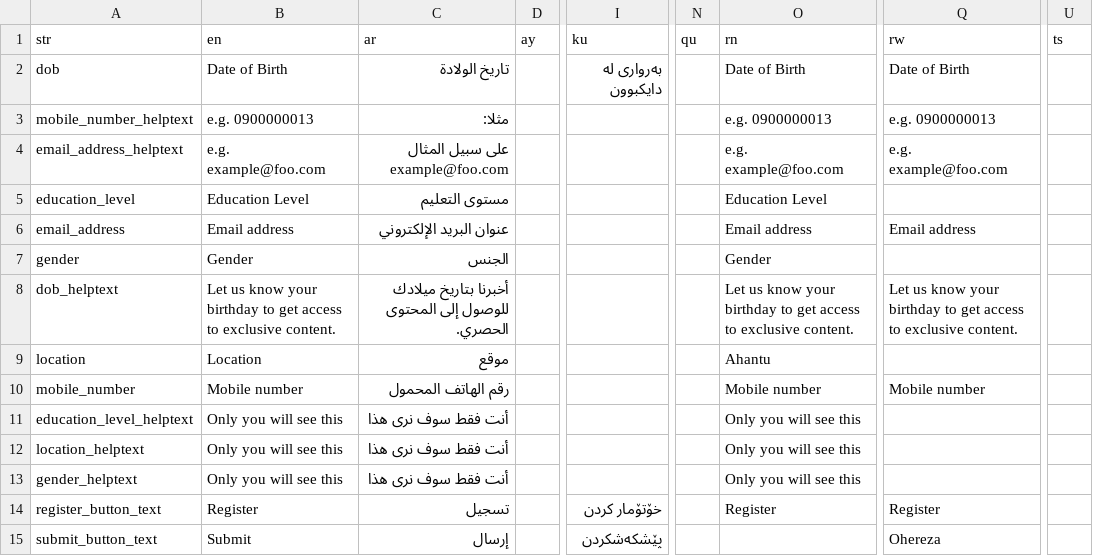
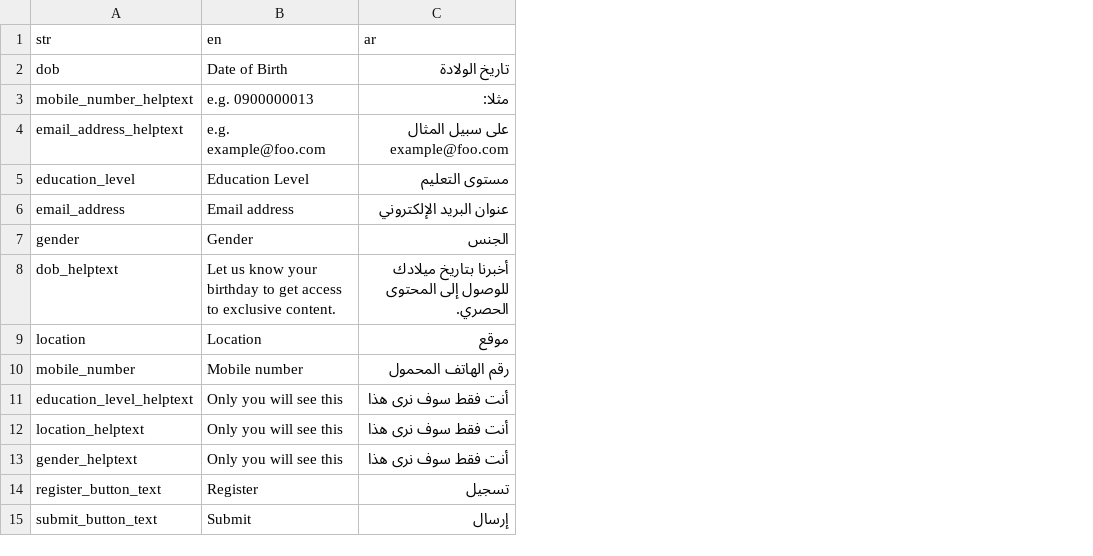
Before and after one commit to unicef/iogt, a CSV file: iogt_content_migration/files/registration_survey_translations.csv, drawn as a sheet; only a part is shown, gaps mark what is left out; the diff names each change by its address in the sheet, - before the commit and + after, or states it on an @@ line.

Commit message:
Remove blank columns from registration survey translation list

```diff
--- a/iogt_content_migration/files/registration_survey_translations.csv
+++ b/iogt_content_migration/files/registration_survey_translations.csv
-column D (ay), empty
-column I (ku), rows 2-15: بەرواری لە دایکبوون |  |  |  |  |  |  |  |  |  |  |  | خۆتۆمار کردن | پێشکەشکردن
-column N (qu), empty
-column O (rn), rows 2-14: Date of Birth | e.g. 0900000013 | e.g. example@foo.com | Education Level | Email address | Gender | Let us know your birthday to get access to exclusive content. | Ahantu | Mobile number | Only you will see this | Only you will see this | Only you will see this | Register
-column Q (rw), rows 2-15: Date of Birth | e.g. 0900000013 | e.g. example@foo.com |  | Email address |  | Let us know your birthday to get access to exclusive content. |  | Mobile number |  |  |  | Register | Ohereza
-column U (ts), empty
```
